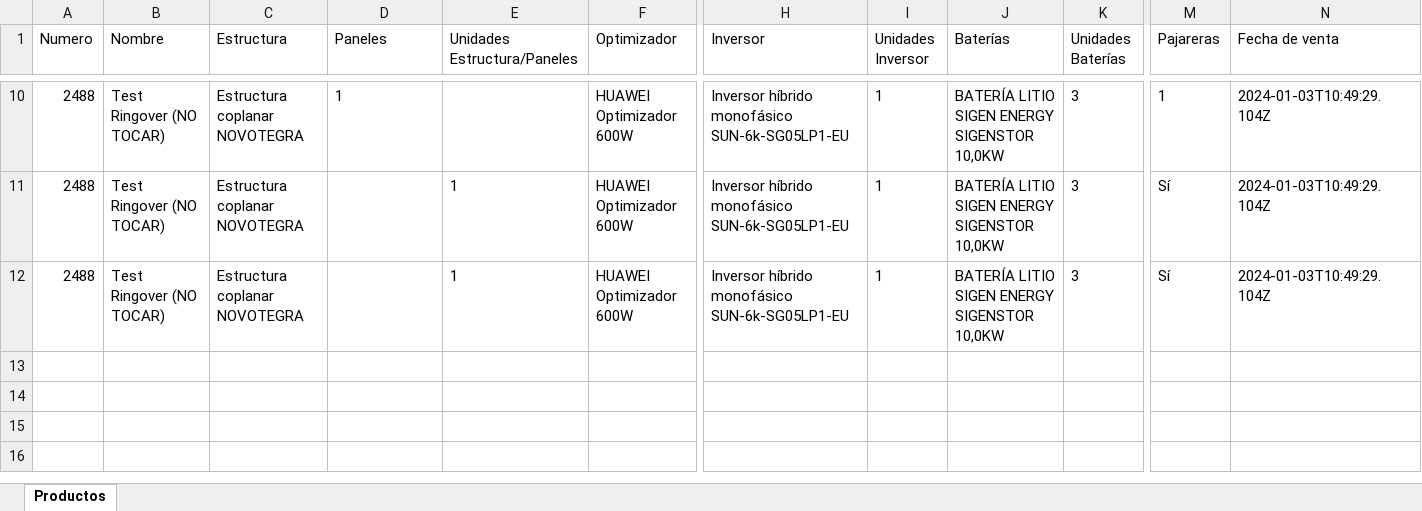
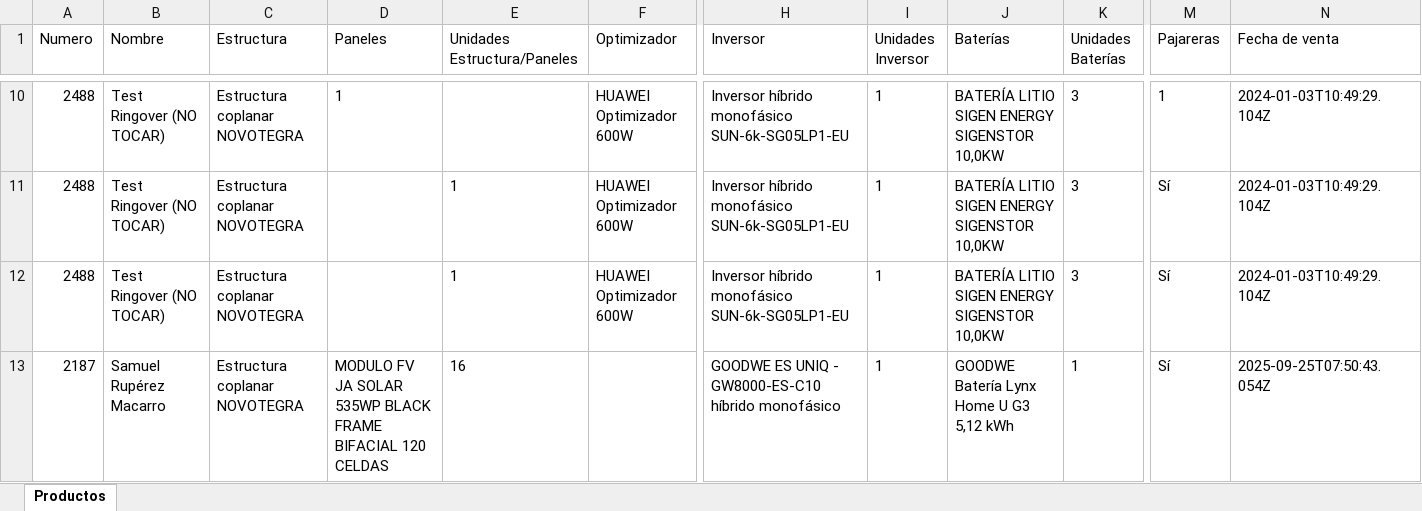
Before and after one commit to AlbertoMayoralGreenSunrise/Render, an Excel workbook: TEST_DEFINITIVO.xlsx, sheet Productos, drawn as a sheet; only a part is shown, gaps mark what is left out; values as stored, in another font and other column widths than the file's, no borders; rows hold the shown columns only; the diff names each change by its address in the sheet, - before the commit and + after, or states it on an @@ line.

Commit message:
Crear/Actualizar Excel para pedido 6903661db7cb420aeabeeab5

```diff
--- a/TEST_DEFINITIVO.xlsx (sheet Productos)
+++ b/TEST_DEFINITIVO.xlsx (sheet Productos)
+row 13: 2187 | Samuel Rupérez Macarro | Estructura coplanar NOVOTEGRA | MODULO FV JA SOLAR 535WP BLACK FRAME BIFACIAL 120 CELDAS | 16 |  | GOODWE ES UNIQ - GW8000-ES-C10 híbrido monofásico | 1 | GOODWE Batería Lynx Home U G3 5,12 kWh | 1 | Sí | 2025-09-25T07:50:43.054Z
```
